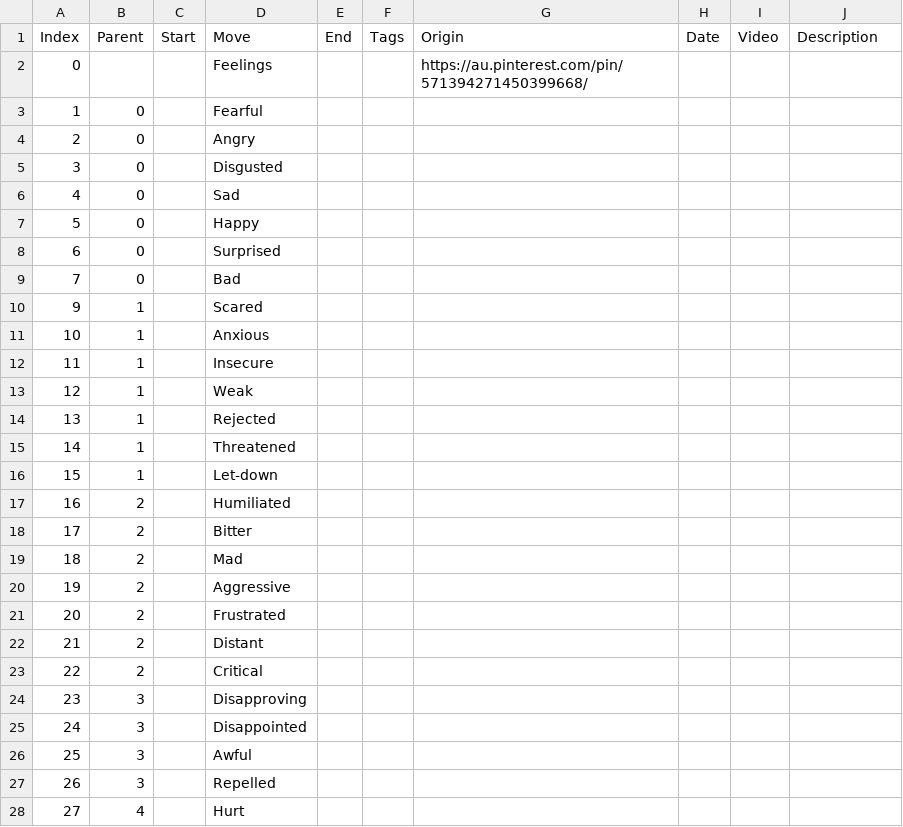
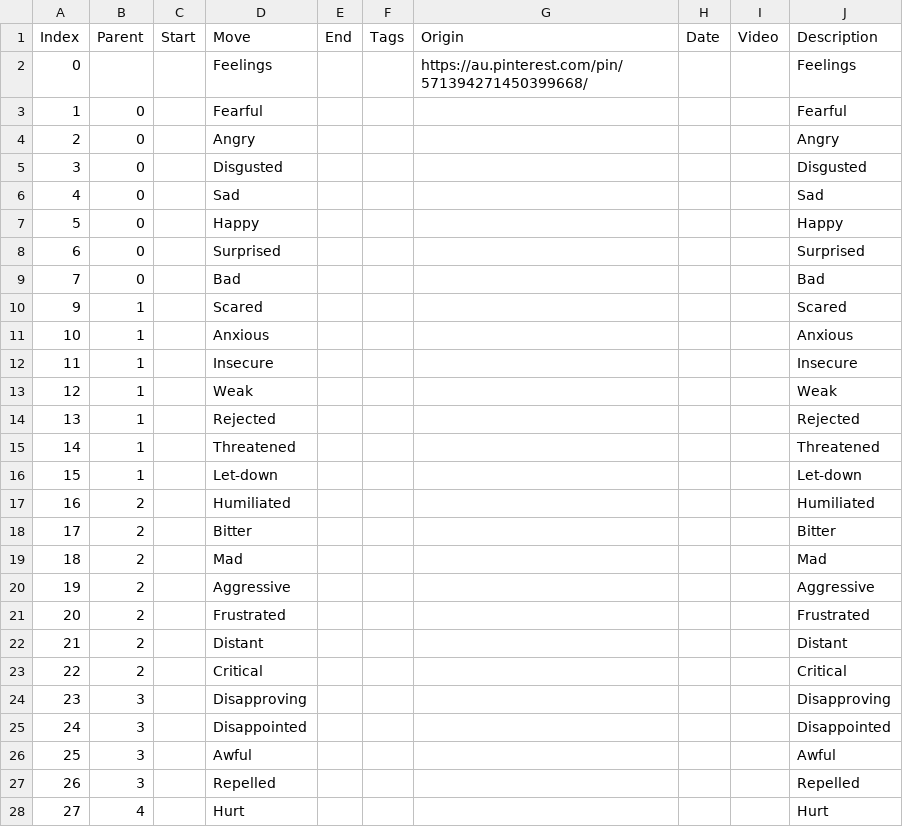
Before and after one commit to jnnnnn/jnnnnn.github.io, a TSV file: needs/feelings-tree2.tsv, drawn as a sheet; only a part is shown; the diff covers the shown part only.

```diff
--- a/needs/feelings-tree2.tsv
+++ b/needs/feelings-tree2.tsv
@@ -1,28 +1,28 @@
 Index	Parent	Start	Move	End	Tags	Origin	Date	Video	Description
-0			Feelings			https://au.pinterest.com/pin/571394271450399668/			
-1	0		Fearful						
-2	0		Angry						
-3	0		Disgusted						
-4	0		Sad						
-5	0		Happy						
-6	0		Surprised						
-7	0		Bad						
-9	1		Scared						
-10	1		Anxious						
-11	1		Insecure						
-12	1		Weak						
-13	1		Rejected						
-14	1		Threatened						
-15	1		Let-down						
-16	2		Humiliated						
-17	2		Bitter						
-18	2		Mad						
-19	2		Aggressive						
-20	2		Frustrated						
-21	2		Distant						
-22	2		Critical						
-23	3		Disapproving						
-24	3		Disappointed						
-25	3		Awful						
-26	3		Repelled						
-27	4		Hurt						
+0			Feelings			https://au.pinterest.com/pin/571394271450399668/			Feelings
+1	0		Fearful						Fearful
+2	0		Angry						Angry
+3	0		Disgusted						Disgusted
+4	0		Sad						Sad
+5	0		Happy						Happy
+6	0		Surprised						Surprised
+7	0		Bad						Bad
+9	1		Scared						Scared
+10	1		Anxious						Anxious
+11	1		Insecure						Insecure
+12	1		Weak						Weak
+13	1		Rejected						Rejected
+14	1		Threatened						Threatened
+15	1		Let-down						Let-down
+16	2		Humiliated						Humiliated
+17	2		Bitter						Bitter
+18	2		Mad						Mad
+19	2		Aggressive						Aggressive
+20	2		Frustrated						Frustrated
+21	2		Distant						Distant
+22	2		Critical						Critical
+23	3		Disapproving						Disapproving
+24	3		Disappointed						Disappointed
+25	3		Awful						Awful
+26	3		Repelled						Repelled
+27	4		Hurt						Hurt
```
Also changed, not shown: 104 edited cells elsewhere in this file, needs/feelings-tree.tsv, needs/feelings-tree3.tsv, 2 other files.
